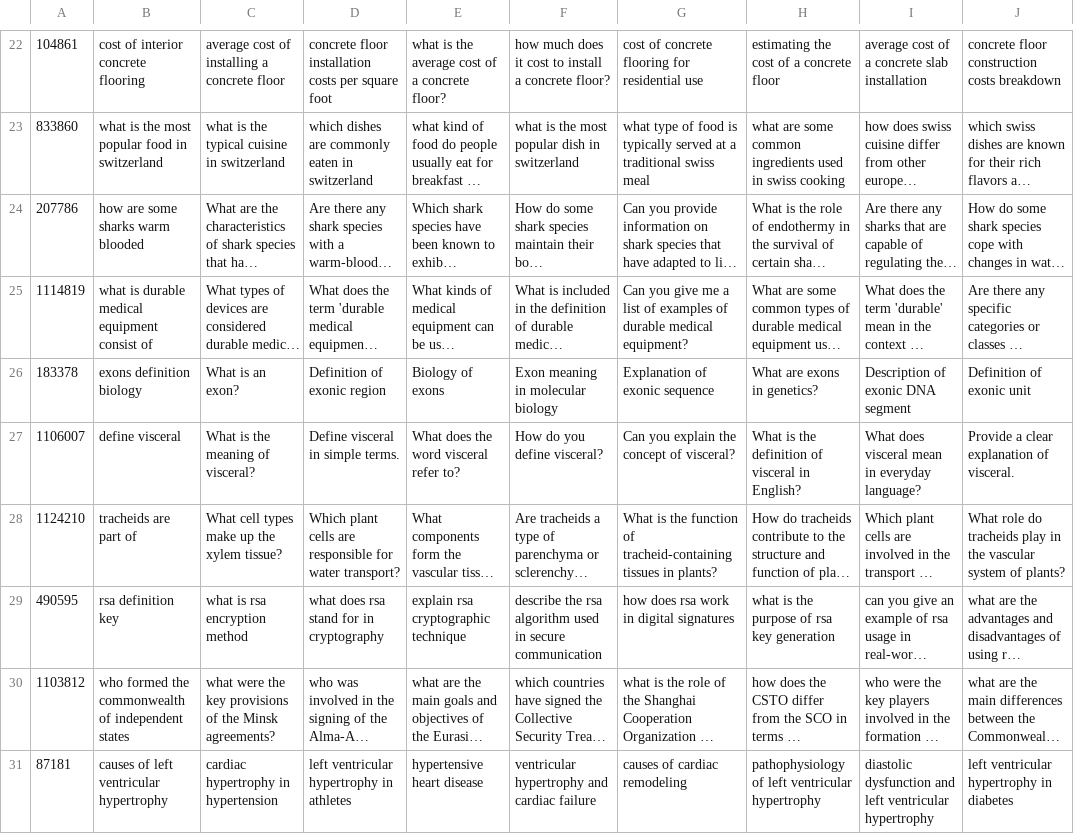
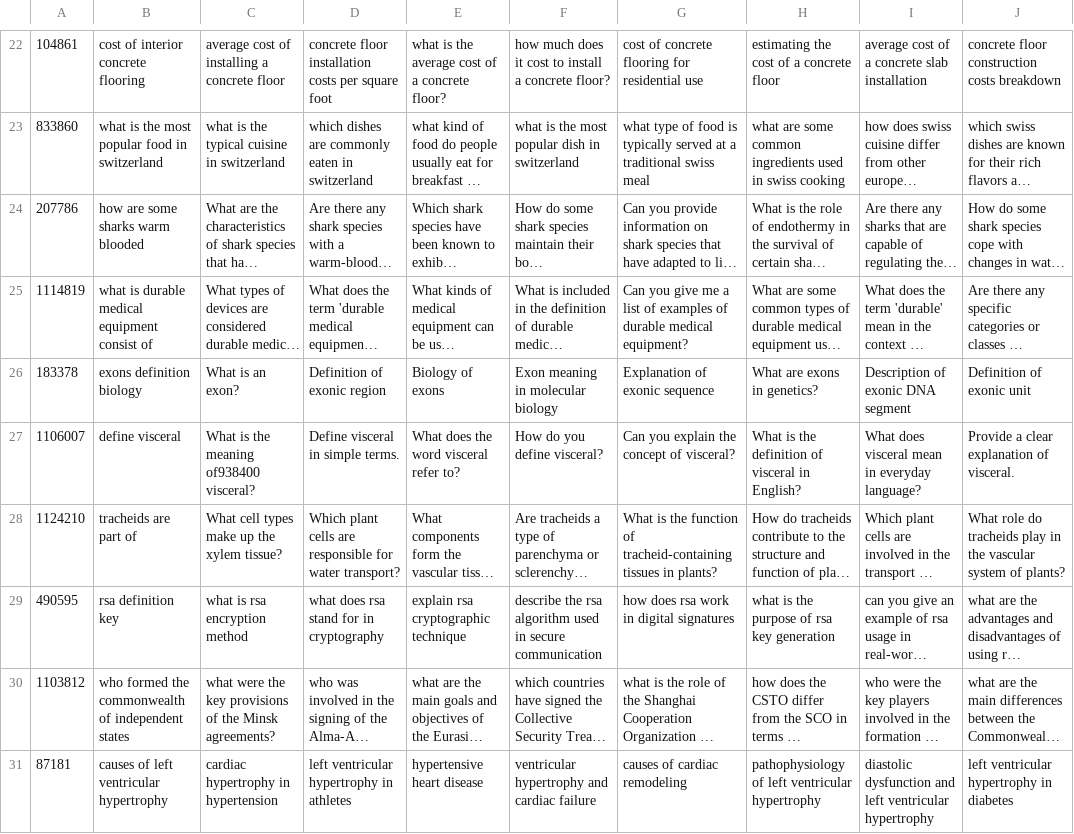
Before and after one commit to DanielTian97/KNN-QPP, a TSV file: variants/trecdl_qv_llama3_1shot_sbertr.tsv, drawn as a sheet; only a part is shown, gaps mark what is left out; long unchanged cells end in …; the diff names each change by its address in the sheet, - before the commit and + after, or states it on an @@ line.

```diff
--- a/variants/trecdl_qv_llama3_1shot_sbertr.tsv
+++ b/variants/trecdl_qv_llama3_1shot_sbertr.tsv
-C27: What is the meaning of visceral?
+C27: What is the meaning of938400 visceral?
```
Also changed, not shown: 2 other files.
